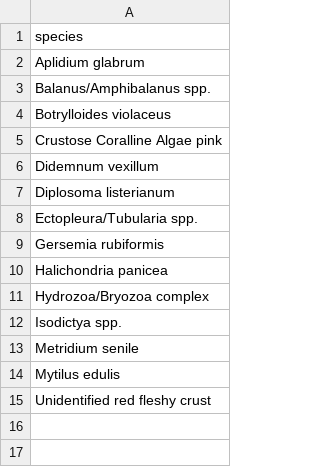
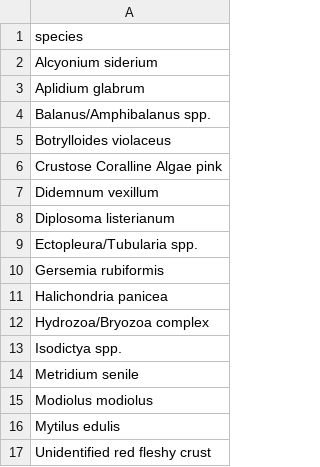
Before and after one commit to BAMcCollum/rock_wall_shallow_deep, a CSV file: data/unique_species.csv, drawn as a sheet; the diff names each change by its address in the sheet, - before the commit and + after, or states it on an @@ line.

Commit message:
massive data update to new data with MOMO and ALS

```diff
--- a/data/unique_species.csv
+++ b/data/unique_species.csv
+row 2: Alcyonium siderium
+row 15: Modiolus modiolus
```
Also changed, not shown: 1 other file.
